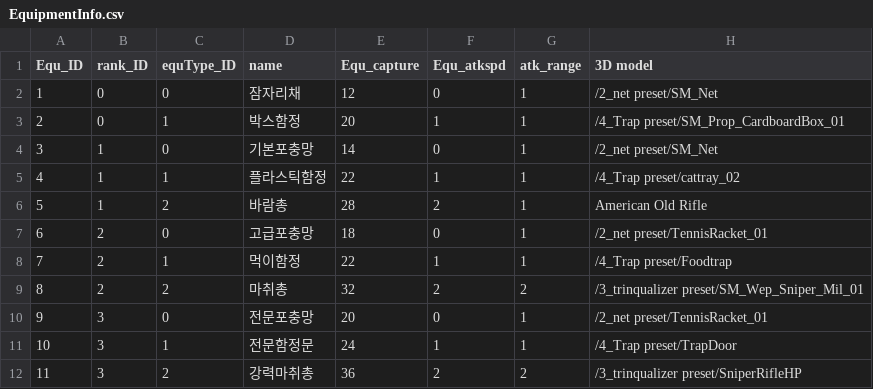
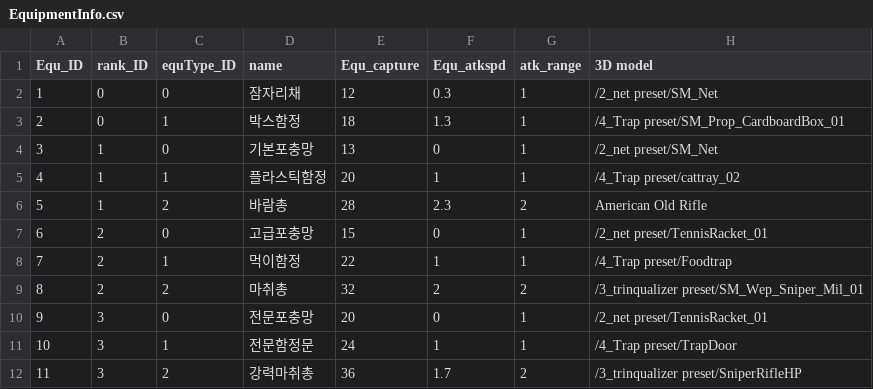
Before and after one commit to MM1152/CalmDown-Animals, a CSV file: Assets/Resources/DataTables/EquipmentInfo.csv, drawn as a sheet.

```diff
--- a/Assets/Resources/DataTables/EquipmentInfo.csv
+++ b/Assets/Resources/DataTables/EquipmentInfo.csv
@@ -1,8 +1,8 @@
 Equ_ID,rank_ID,equType_ID,name,Equ_capture,Equ_atkspd,atk_range,3D model
-1,0,0,잠자리채,12,0,1,/2_net preset/SM_Net
-2,0,1,박스함정,20,1,1,/4_Trap preset/SM_Prop_CardboardBox_01
-3,1,0,기본포충망,14,0,1,/2_net preset/SM_Net
-4,1,1,플라스틱함정,22,1,1,/4_Trap preset/cattray_02
-5,1,2,바람총,28,2,1,American Old Rifle
-6,2,0,고급포충망,18,0,1,/2_net preset/TennisRacket_01
+1,0,0,잠자리채,12,0.3,1,/2_net preset/SM_Net
+2,0,1,박스함정,18,1.3,1,/4_Trap preset/SM_Prop_CardboardBox_01
+3,1,0,기본포충망,13,0,1,/2_net preset/SM_Net
+4,1,1,플라스틱함정,20,1,1,/4_Trap preset/cattray_02
+5,1,2,바람총,28,2.3,2,American Old Rifle
+6,2,0,고급포충망,15,0,1,/2_net preset/TennisRacket_01
 7,2,1,먹이함정,22,1,1,/4_Trap preset/Foodtrap
@@ -11,2 +11,2 @@
 10,3,1,전문함정문,24,1,1,/4_Trap preset/TrapDoor
-11,3,2,강력마취총,36,2,2,/3_trinqualizer preset/SniperRifleHP
+11,3,2,강력마취총,36,1.7,2,/3_trinqualizer preset/SniperRifleHP
```
Also changed, not shown: Assets/Resources/DataTables/AnimalInfoTable.csv, Assets/Resources/DataTables/CrewTable.csv, 12 other files.
